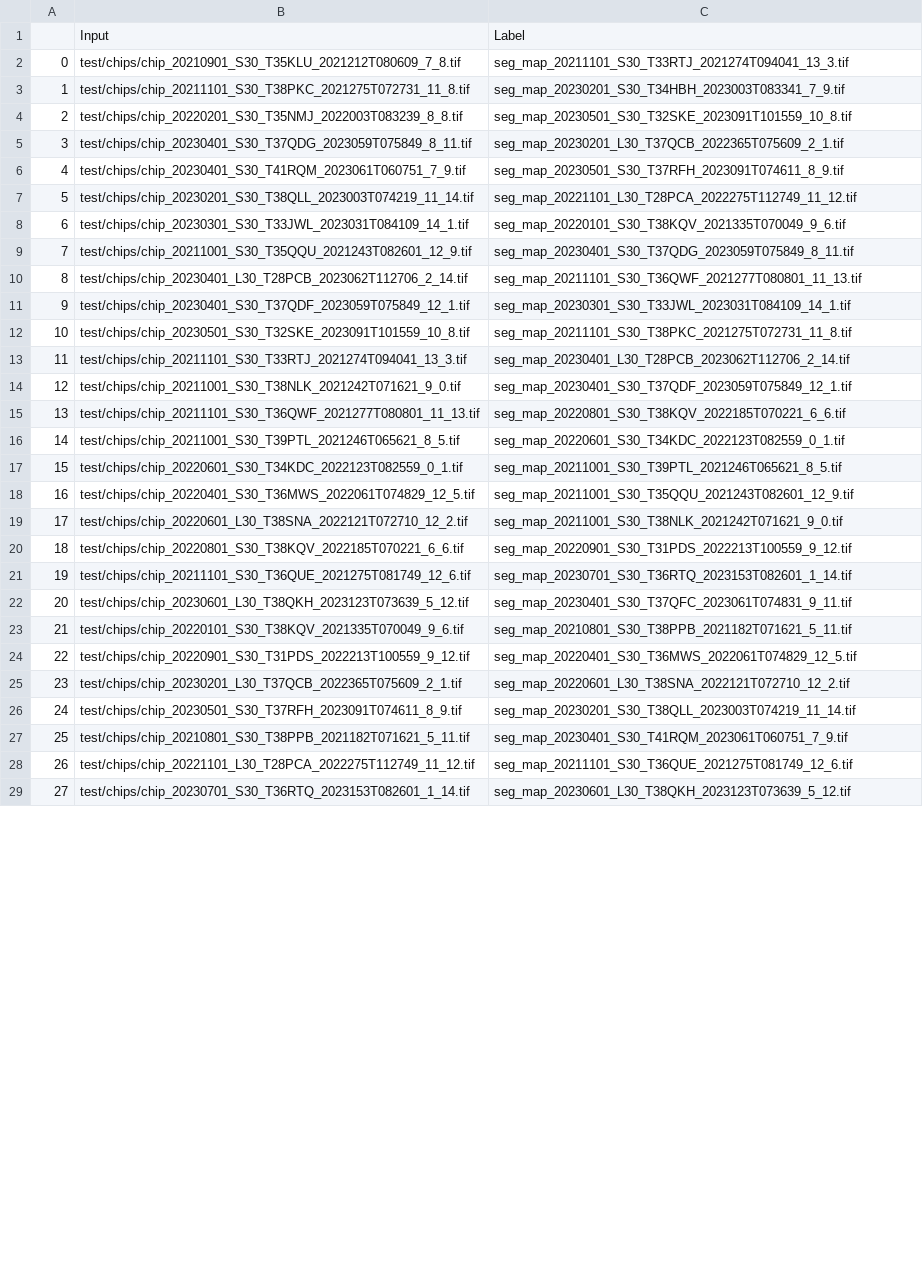
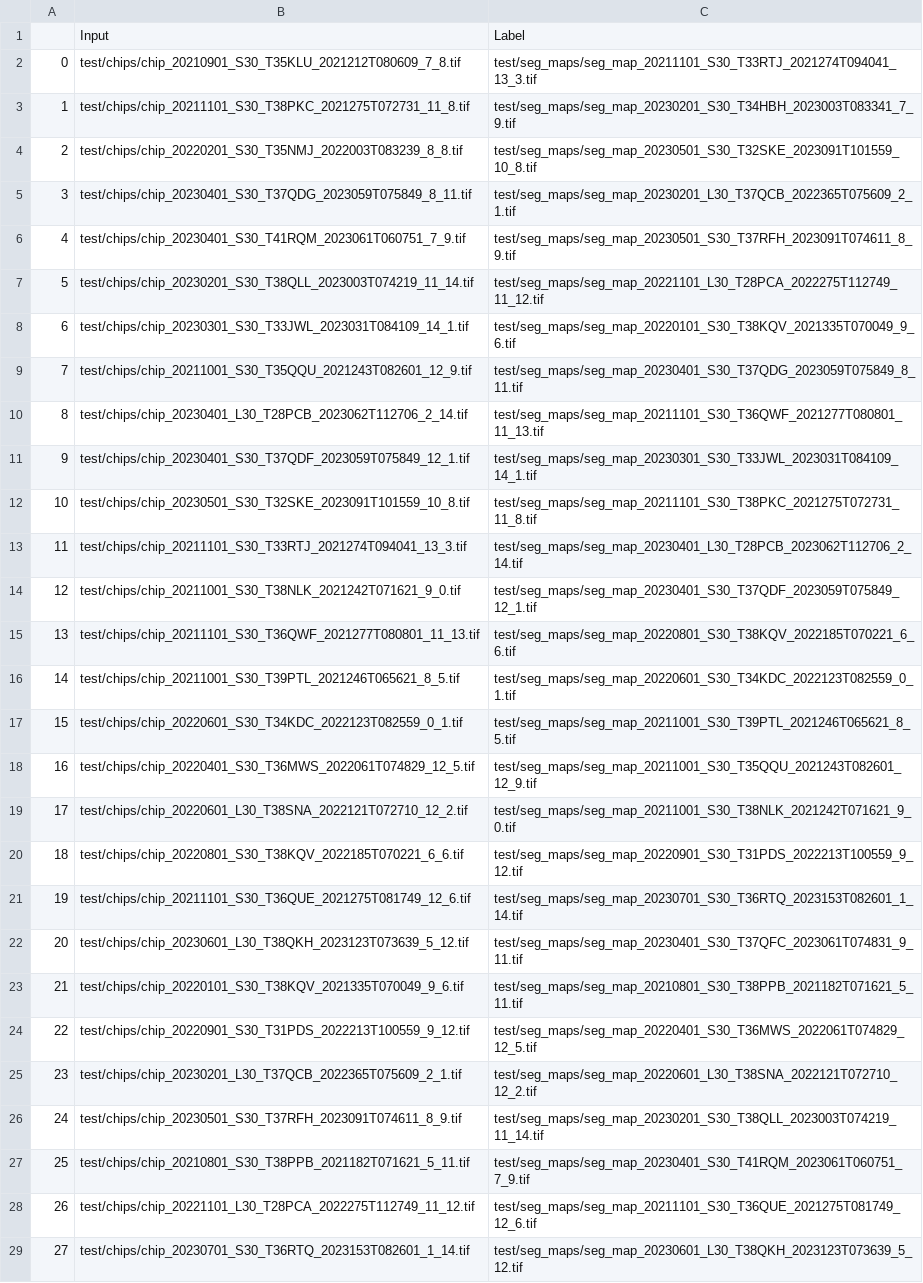
Before and after one commit to marc-cesargarcia-grenet/GeoAI, a CSV file: locust_breeding/test.csv, drawn as a sheet; only a part is shown; the diff covers the shown part only; the diff names each change by its address in the sheet, - before the commit and + after, or states it on an @@ line.

```diff
--- a/locust_breeding/test.csv
+++ b/locust_breeding/test.csv
-C2: seg_map_20211101_S30_T33RTJ_2021274T094041_13_3.tif
+C2: test/seg_maps/seg_map_20211101_S30_T33RTJ_2021274T094041_13_3.tif
-C3: seg_map_20230201_S30_T34HBH_2023003T083341_7_9.tif
+C3: test/seg_maps/seg_map_20230201_S30_T34HBH_2023003T083341_7_9.tif
-C4: seg_map_20230501_S30_T32SKE_2023091T101559_10_8.tif
+C4: test/seg_maps/seg_map_20230501_S30_T32SKE_2023091T101559_10_8.tif
-C5: seg_map_20230201_L30_T37QCB_2022365T075609_2_1.tif
+C5: test/seg_maps/seg_map_20230201_L30_T37QCB_2022365T075609_2_1.tif
-C6: seg_map_20230501_S30_T37RFH_2023091T074611_8_9.tif
+C6: test/seg_maps/seg_map_20230501_S30_T37RFH_2023091T074611_8_9.tif
-C7: seg_map_20221101_L30_T28PCA_2022275T112749_11_12.tif
+C7: test/seg_maps/seg_map_20221101_L30_T28PCA_2022275T112749_11_12.tif
-C8: seg_map_20220101_S30_T38KQV_2021335T070049_9_6.tif
+C8: test/seg_maps/seg_map_20220101_S30_T38KQV_2021335T070049_9_6.tif
-C9: seg_map_20230401_S30_T37QDG_2023059T075849_8_11.tif
+C9: test/seg_maps/seg_map_20230401_S30_T37QDG_2023059T075849_8_11.tif
-C10: seg_map_20211101_S30_T36QWF_2021277T080801_11_13.tif
+C10: test/seg_maps/seg_map_20211101_S30_T36QWF_2021277T080801_11_13.tif
-C11: seg_map_20230301_S30_T33JWL_2023031T084109_14_1.tif
+C11: test/seg_maps/seg_map_20230301_S30_T33JWL_2023031T084109_14_1.tif
-C12: seg_map_20211101_S30_T38PKC_2021275T072731_11_8.tif
+C12: test/seg_maps/seg_map_20211101_S30_T38PKC_2021275T072731_11_8.tif
-C13: seg_map_20230401_L30_T28PCB_2023062T112706_2_14.tif
+C13: test/seg_maps/seg_map_20230401_L30_T28PCB_2023062T112706_2_14.tif
-C14: seg_map_20230401_S30_T37QDF_2023059T075849_12_1.tif
+C14: test/seg_maps/seg_map_20230401_S30_T37QDF_2023059T075849_12_1.tif
-C15: seg_map_20220801_S30_T38KQV_2022185T070221_6_6.tif
+C15: test/seg_maps/seg_map_20220801_S30_T38KQV_2022185T070221_6_6.tif
-C16: seg_map_20220601_S30_T34KDC_2022123T082559_0_1.tif
+C16: test/seg_maps/seg_map_20220601_S30_T34KDC_2022123T082559_0_1.tif
-C17: seg_map_20211001_S30_T39PTL_2021246T065621_8_5.tif
+C17: test/seg_maps/seg_map_20211001_S30_T39PTL_2021246T065621_8_5.tif
-C18: seg_map_20211001_S30_T35QQU_2021243T082601_12_9.tif
+C18: test/seg_maps/seg_map_20211001_S30_T35QQU_2021243T082601_12_9.tif
-C19: seg_map_20211001_S30_T38NLK_2021242T071621_9_0.tif
+C19: test/seg_maps/seg_map_20211001_S30_T38NLK_2021242T071621_9_0.tif
-C20: seg_map_20220901_S30_T31PDS_2022213T100559_9_12.tif
+C20: test/seg_maps/seg_map_20220901_S30_T31PDS_2022213T100559_9_12.tif
-C21: seg_map_20230701_S30_T36RTQ_2023153T082601_1_14.tif
+C21: test/seg_maps/seg_map_20230701_S30_T36RTQ_2023153T082601_1_14.tif
-C22: seg_map_20230401_S30_T37QFC_2023061T074831_9_11.tif
+C22: test/seg_maps/seg_map_20230401_S30_T37QFC_2023061T074831_9_11.tif
-C23: seg_map_20210801_S30_T38PPB_2021182T071621_5_11.tif
+C23: test/seg_maps/seg_map_20210801_S30_T38PPB_2021182T071621_5_11.tif
-C24: seg_map_20220401_S30_T36MWS_2022061T074829_12_5.tif
+C24: test/seg_maps/seg_map_20220401_S30_T36MWS_2022061T074829_12_5.tif
-C25: seg_map_20220601_L30_T38SNA_2022121T072710_12_2.tif
+C25: test/seg_maps/seg_map_20220601_L30_T38SNA_2022121T072710_12_2.tif
-C26: seg_map_20230201_S30_T38QLL_2023003T074219_11_14.tif
+C26: test/seg_maps/seg_map_20230201_S30_T38QLL_2023003T074219_11_14.tif
-C27: seg_map_20230401_S30_T41RQM_2023061T060751_7_9.tif
+C27: test/seg_maps/seg_map_20230401_S30_T41RQM_2023061T060751_7_9.tif
-C28: seg_map_20211101_S30_T36QUE_2021275T081749_12_6.tif
+C28: test/seg_maps/seg_map_20211101_S30_T36QUE_2021275T081749_12_6.tif
-C29: seg_map_20230601_L30_T38QKH_2023123T073639_5_12.tif
+C29: test/seg_maps/seg_map_20230601_L30_T38QKH_2023123T073639_5_12.tif
```
Also changed, not shown: 2 edited cells elsewhere in this file, locust_breeding/train.csv, locust_breeding/val.csv, 5 other files.
